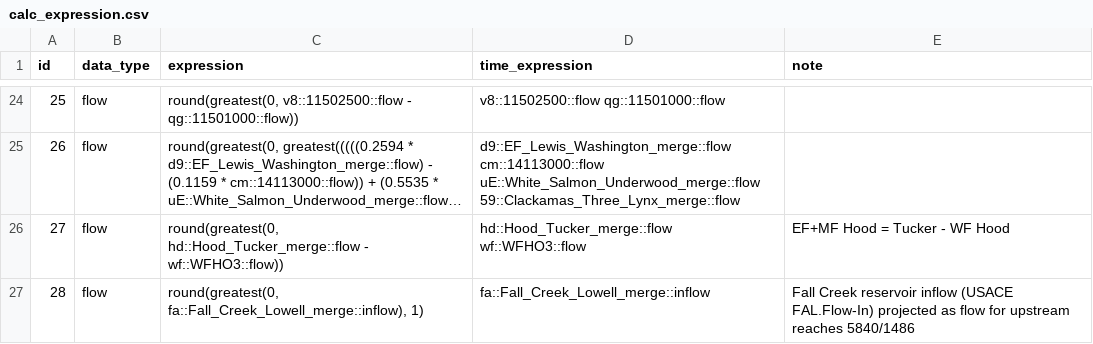
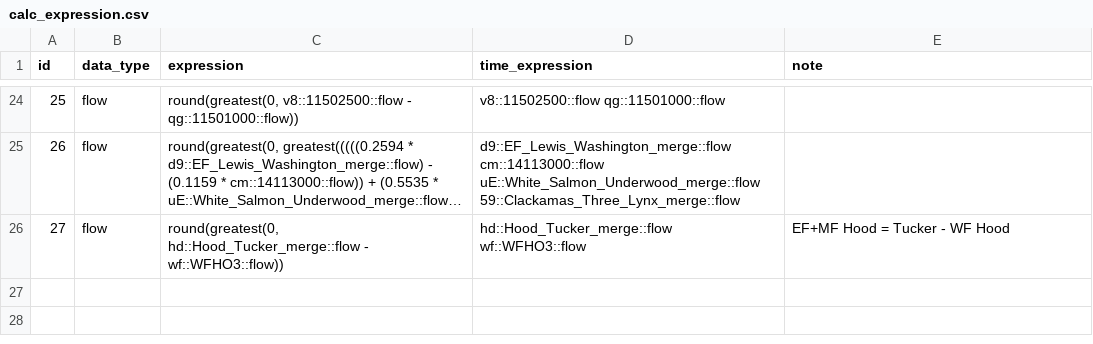
Before and after one commit to mousebrains/kayak_python, a CSV file: data/db/calc_expression.csv, drawn as a sheet; only a part is shown, gaps mark what is left out; long unchanged cells end in …; the diff names each change by its address in the sheet, - before the commit and + after, or states it on an @@ line.

Commit message:
Swap Fall Creek inflow calc for direct NWRFC textplot observed feed
The NWRFC textplot endpoint publishes actual observed inflow for FALO3
(Fall Creek Reservoir), not just forecast. Added the FALO3 QI URL to
sources.yaml and rewired the Fall_Creek_Inflow gauge to pull from it
directly — dropping the calc_expression indirection that was previously
projecting USACE FAL.Flow-In as synthetic flow.

Also fixed a latent tz bug in parsers/nwrfc_textplot.py: the observed
datetimes are labeled "(PDT)"/"(PST)" in the HTML but were being stored
as UTC. Existing APLO3 observations have been off by ~8h; will realign
on the next fetch.

Reaches 5840 (Gold→Bedrock) and 1486 (Bedrock→Reservoir) now show the
direct NWRFC-observed inflow (~1260 cfs) instead of the calc projection.
Same gauge id (2115), cleaner data path.

```diff
--- a/data/db/calc_expression.csv
+++ b/data/db/calc_expression.csv
-row 27: 28 | flow | round(greatest(0, fa::Fall_Creek_Lowell_merge::inflow), 1) | fa::Fall_Creek_Lowell_merge::inflow | Fall Creek reservoir inflow (USACE FAL.Flow-In) projected as flow for upstream reaches 5840/1486
```
Also changed, not shown: data/db/gauge.csv, data/db/gauge_source.csv, 3 other files.
